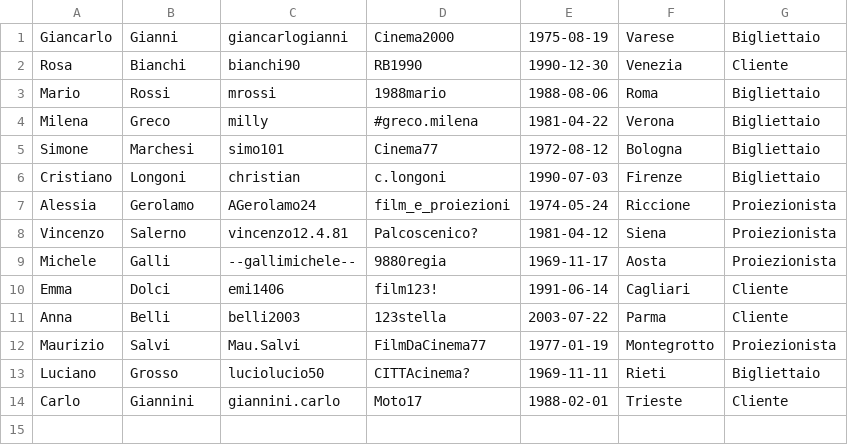
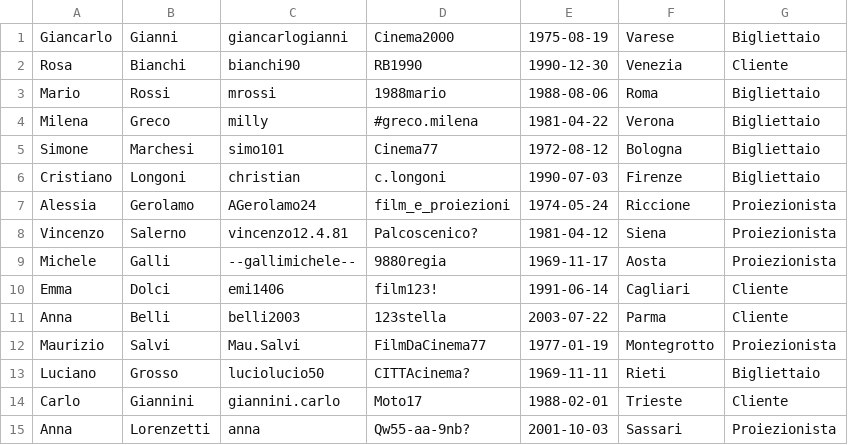
Before and after one commit to Necchio765298/cinemax, a CSV file: data/utenti.csv, drawn as a sheet; the diff names each change by its address in the sheet, - before the commit and + after, or states it on an @@ line.

```diff
--- a/data/utenti.csv
+++ b/data/utenti.csv
+row 15: Anna | Lorenzetti | anna | Qw55-aa-9nb? | 2001-10-03 | Sassari | Proiezionista
```
Also changed, not shown: data/proiezioni.csv, 3 other files.
